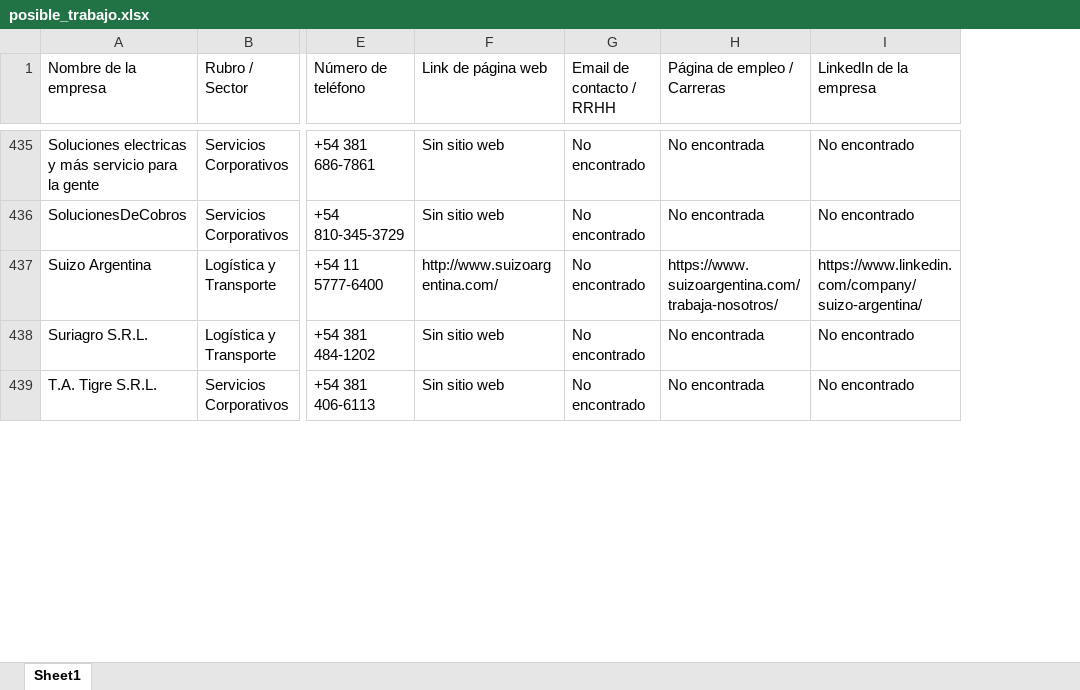
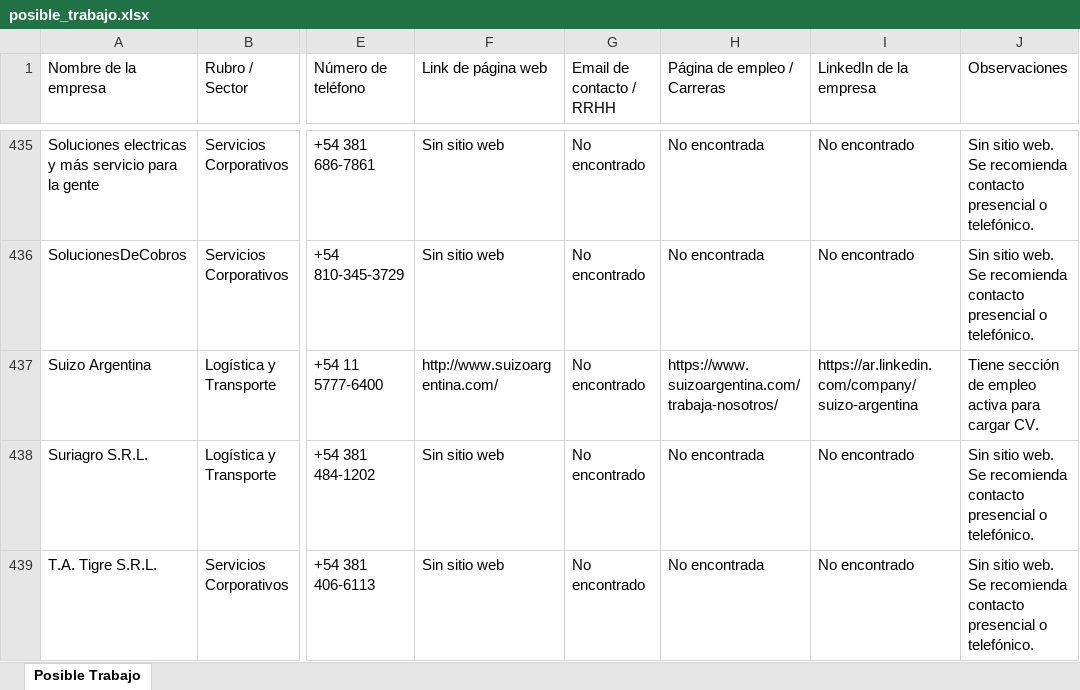
Before and after one commit to 37500909/clientes_ver, an Excel workbook: posible_trabajo.xlsx, sheet Posible Trabajo, drawn as a sheet; only a part is shown, gaps mark what is left out; values as stored, in another font and other column widths than the file's, no cell formats; the diff covers the shown part only; the diff names each change by its address in the sheet, - before the commit and + after, or states it on an @@ line.

```diff
--- a/posible_trabajo.xlsx (sheet Posible Trabajo)
+++ b/posible_trabajo.xlsx (sheet Posible Trabajo)
-sheet tab: Sheet1
+sheet tab: Posible Trabajo
+column J (Observaciones), rows 435-439: Sin sitio web. Se recomienda contacto presencial o telefónico. | Sin sitio web. Se recomienda contacto presencial o telefónico. | Tiene sección de empleo activa para cargar CV. | Sin sitio web. Se recomienda contacto presencial o telefónico. | Sin sitio web. Se recomienda contacto presencial o telefónico.
-I437 (LinkedIn de la empresa): https://www.linkedin.com/company/suizo-argentina/
+I437 (LinkedIn de la empresa): https://ar.linkedin.com/company/suizo-argentina
```
Also changed, not shown: 3 moved rows and 50 edited cells elsewhere in this sheet, cell formats, 2 other files.
